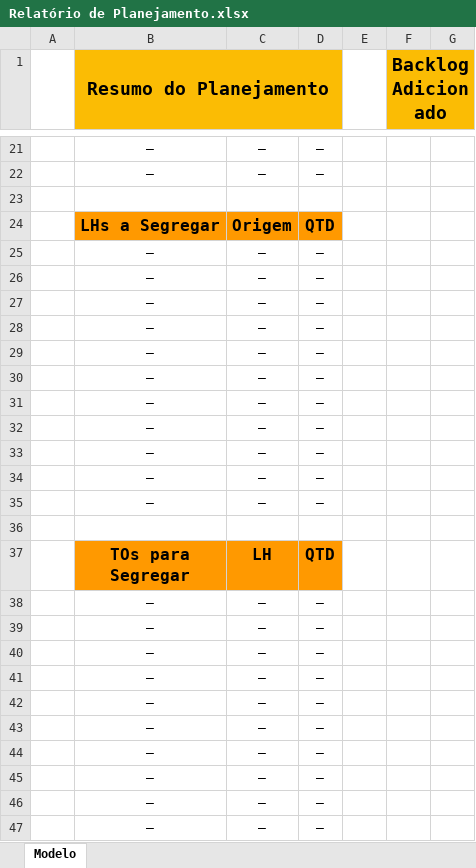
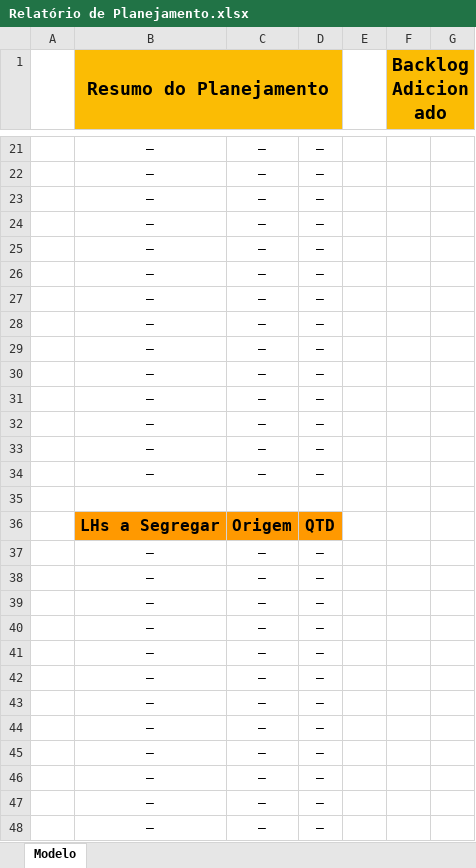
Before and after one commit to CombatPlatypus/dashboard-test, an Excel workbook: xlsx/Relatório de Planejamento.xlsx, sheet Modelo, drawn as a sheet; only a part is shown, gaps mark what is left out; the shorter side is filled out with more unchanged rows; values as stored, in another font and other column widths than the file's, no borders; charts and pictures not drawn; the diff names each change by its address in the sheet, - before the commit and + after, or states it on an @@ line.

Commit message:
Update Relatório de Planejamento.xlsx

```diff
--- a/xlsx/Relatório de Planejamento.xlsx (sheet Modelo)
+++ b/xlsx/Relatório de Planejamento.xlsx (sheet Modelo)
+row 23:  | — | — | —
+row 24:  | — | — | —
+row 25:  | — | — | —
+row 26:  | — | — | —
+row 27:  | — | — | —
+row 28:  | — | — | —
+row 29:  | — | — | —
+row 30:  | — | — | —
+row 31:  | — | — | —
+row 32:  | — | — | —
+row 33:  | — | — | —
+row 34:  | — | — | —
+row 37:  | — | — | —
+row 38:  | — | — | —
+row 39:  | — | — | —
+row 40:  | — | — | —
+row 41:  | — | — | —
+row 42:  | — | — | —
+row 43:  | — | — | —
+row 44:  | — | — | —
+row 45:  | — | — | —
```
